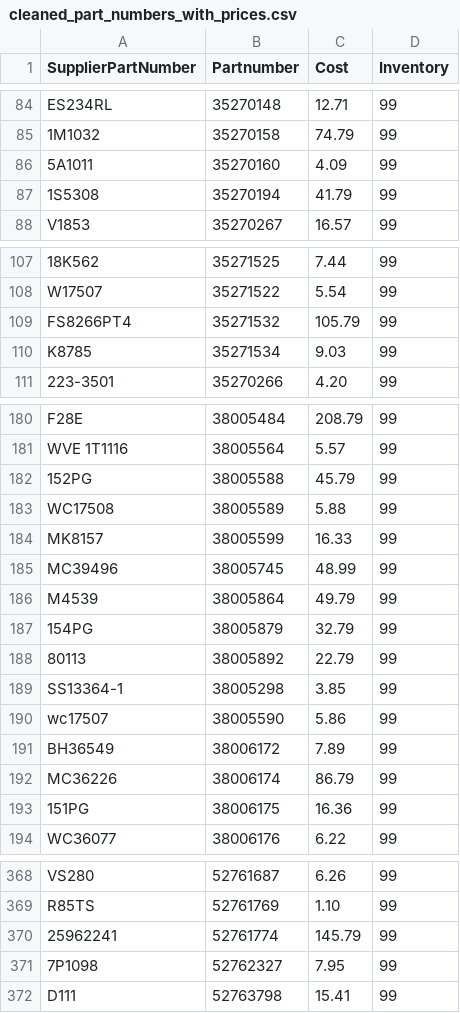
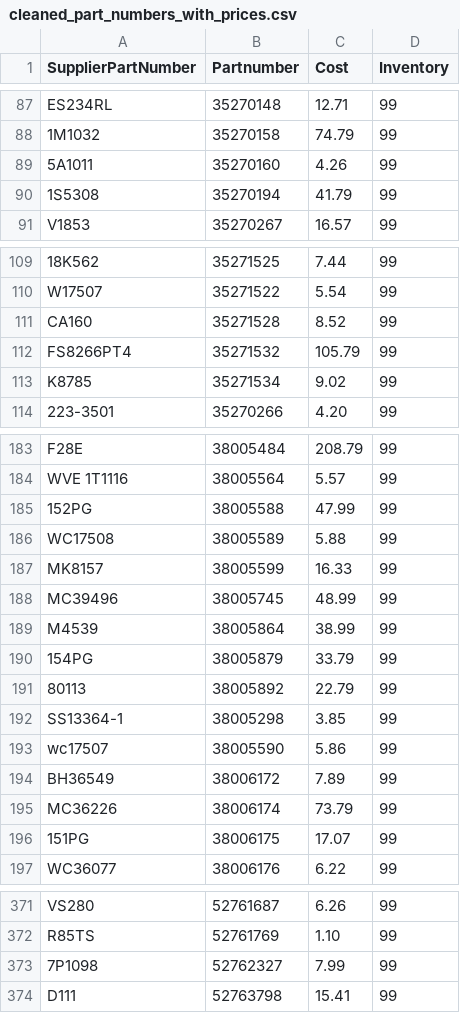
Before and after one commit to BrandonTrapp88/rockauto, a CSV file: cleaned_part_numbers_with_prices.csv, drawn as a sheet; only a part is shown, gaps mark what is left out; removed rows and columns are numbered as before the commit, all else as after; the diff covers the shown part only; the diff names each change by its address in the sheet, - before the commit and + after, or states it on an @@ line.

```diff
--- a/cleaned_part_numbers_with_prices.csv
+++ b/cleaned_part_numbers_with_prices.csv
-C89 (Cost): 4.09
+C89 (Cost): 4.26
+row 111: CA160 | 35271528 | 8.52 | 99
-C113 (Cost): 9.03
+C113 (Cost): 9.02
-C185 (Cost): 45.79
+C185 (Cost): 47.99
-C189 (Cost): 49.79
+C189 (Cost): 38.99
-C190 (Cost): 32.79
+C190 (Cost): 33.79
-C195 (Cost): 86.79
+C195 (Cost): 73.79
-C196 (Cost): 16.36
+C196 (Cost): 17.07
-row 370: 25962241 | 52761774 | 145.79 | 99
-C373 (Cost): 7.95
+C373 (Cost): 7.99
```
Also changed, not shown: 1 added row, 2 removed rows, 2 moved rows and 38 edited cells elsewhere in this file, multi_result_error_log.csv, not_found_error_log.csv.
